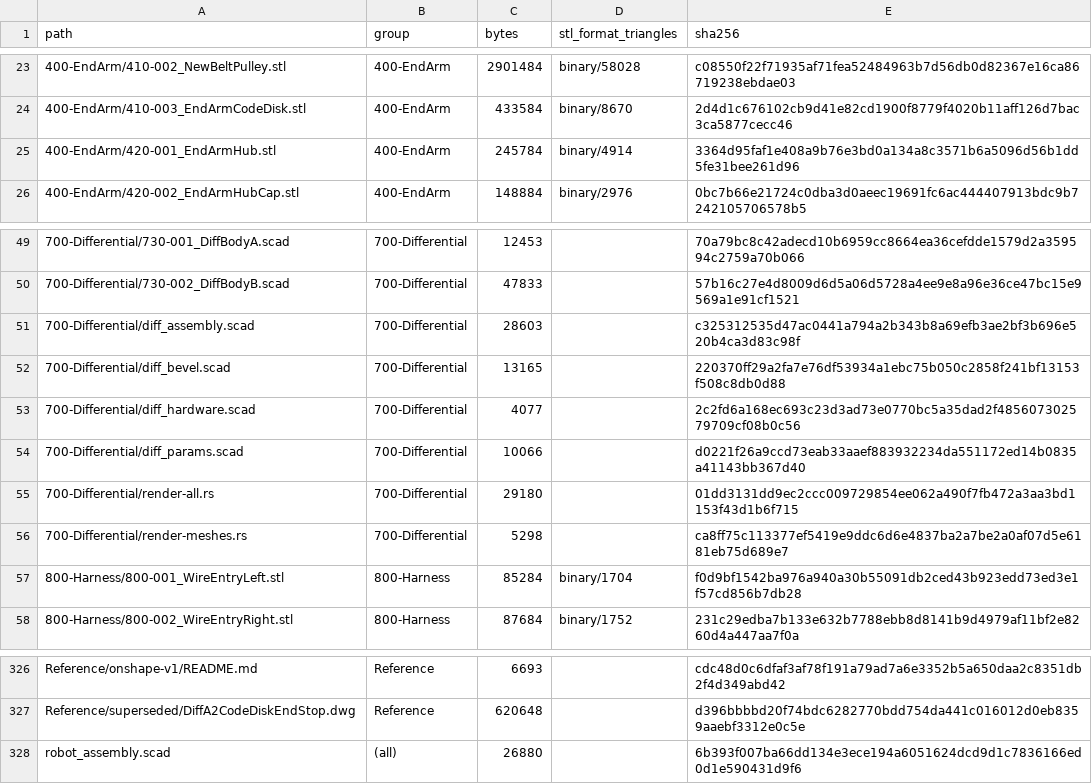
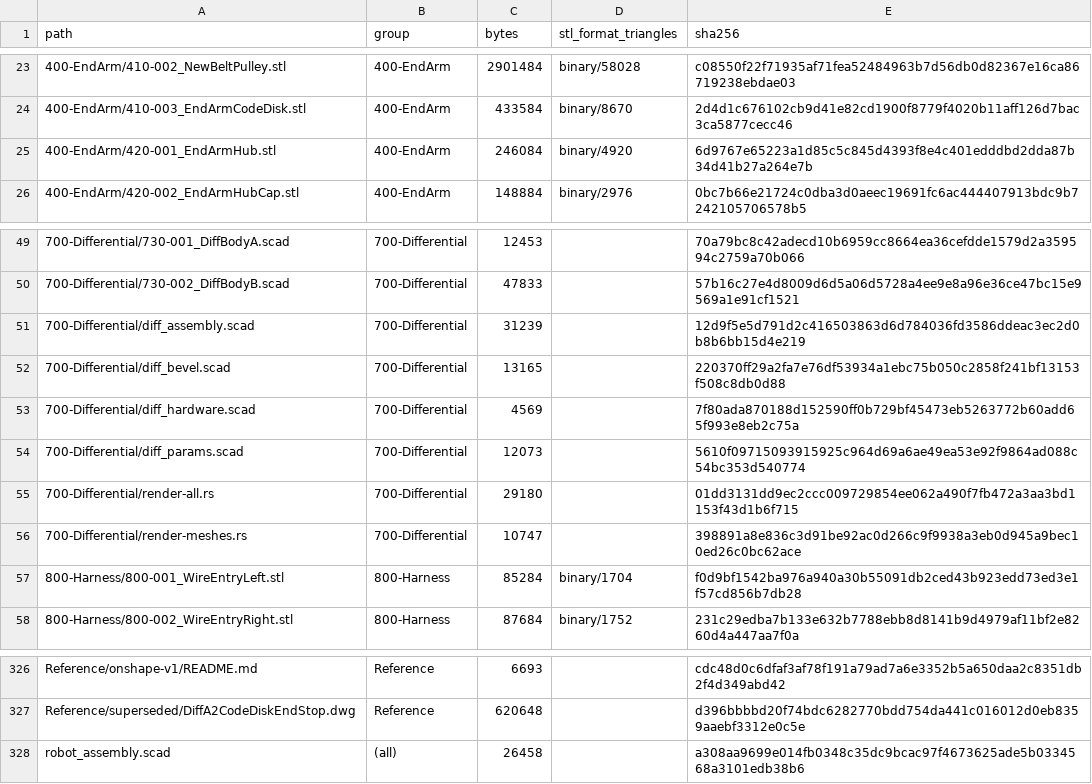
Before and after one commit to morgangalpin/Dexter, a CSV file: Hardware/Models/MANIFEST.csv, drawn as a sheet; only a part is shown, gaps mark what is left out.

```diff
--- a/Hardware/Models/MANIFEST.csv
+++ b/Hardware/Models/MANIFEST.csv
@@ -24,3 +24,3 @@ path,group,bytes,stl_format_triangles,sha256
 400-EndArm/410-003_EndArmCodeDisk.stl,400-EndArm,433584,binary/8670,2d4d1c676102cb9d41e82cd1900f8779f4020b11aff126d7bac3ca5877cecc46
-400-EndArm/420-001_EndArmHub.stl,400-EndArm,245784,binary/4914,3364d95faf1e408a9b76e3bd0a134a8c3571b6a5096d56b1dd5fe31bee261d96
+400-EndArm/420-001_EndArmHub.stl,400-EndArm,246084,binary/4920,6d9767e65223a1d85c5c845d4393f8e4c401edddbd2dda87b34d41b27a264e7b
 400-EndArm/420-002_EndArmHubCap.stl,400-EndArm,148884,binary/2976,0bc7b66e21724c0dba3d0aeec19691fc6ac444407913bdc9b7242105706578b5
@@ -50,8 +50,8 @@ path,group,bytes,stl_format_triangles,sha256
 700-Differential/730-002_DiffBodyB.scad,700-Differential,47833,,57b16c27e4d8009d6d5a06d5728a4ee9e8a96e36ce47bc15e9569a1e91cf1521
-700-Differential/diff_assembly.scad,700-Differential,28603,,c325312535d47ac0441a794a2b343b8a69efb3ae2bf3b696e520b4ca3d83c98f
+700-Differential/diff_assembly.scad,700-Differential,31239,,12d9f5e5d791d2c416503863d6d784036fd3586ddeac3ec2d0b8b6bb15d4e219
 700-Differential/diff_bevel.scad,700-Differential,13165,,220370ff29a2fa7e76df53934a1ebc75b050c2858f241bf13153f508c8db0d88
-700-Differential/diff_hardware.scad,700-Differential,4077,,2c2fd6a168ec693c23d3ad73e0770bc5a35dad2f485607302579709cf08b0c56
-700-Differential/diff_params.scad,700-Differential,10066,,d0221f26a9ccd73eab33aaef883932234da551172ed14b0835a41143bb367d40
+700-Differential/diff_hardware.scad,700-Differential,4569,,7f80ada870188d152590ff0b729bf45473eb5263772b60add65f993e8eb2c75a
+700-Differential/diff_params.scad,700-Differential,12073,,5610f09715093915925c964d69a6ae49ea53e92f9864ad088c54bc353d540774
 700-Differential/render-all.rs,700-Differential,29180,,01dd3131dd9ec2ccc009729854ee062a490f7fb472a3aa3bd1153f43d1b6f715
-700-Differential/render-meshes.rs,700-Differential,5298,,ca8ff75c113377ef5419e9ddc6d6e4837ba2a7be2a0af07d5e6181eb75d689e7
+700-Differential/render-meshes.rs,700-Differential,10747,,398891a8e836c3d91be92ac0d266c9f9938a3eb0d945a9bec10ed26c0bc62ace
 800-Harness/800-001_WireEntryLeft.stl,800-Harness,85284,binary/1704,f0d9bf1542ba976a940a30b55091db2ced43b923edd73ed3e1f57cd856b7db28
@@ -327,2 +327,2 @@ Reference/onshape-v1/README.md,Reference,6693,,cdc48d0c6dfaf3af78f191a79ad7a6e33
 Reference/superseded/DiffA2CodeDiskEndStop.dwg,Reference,620648,,d396bbbbd20f74bdc6282770bdd754da441c016012d0eb8359aaebf3312e0c5e
-robot_assembly.scad,(all),26880,,6b393f007ba66dd134e3ece194a6051624dcd9d1c7836166ed0d1e590431d9f6
+robot_assembly.scad,(all),26458,,a308aa9699e014fb0348c35dc9bcac97f4673625ade5b0334568a3101edb38b6
```
Also changed, not shown: 12 other files.
